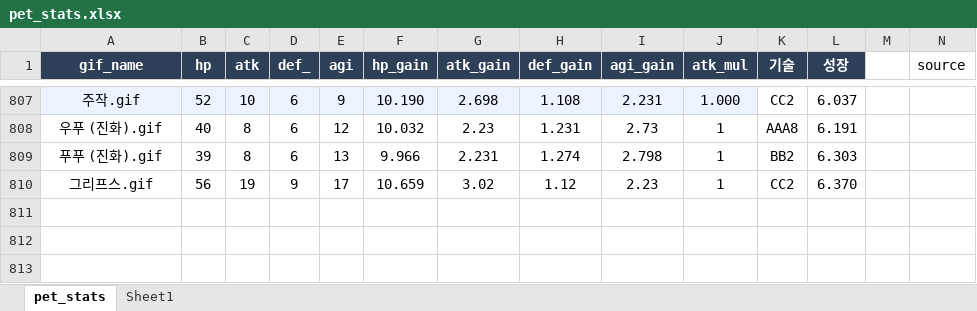
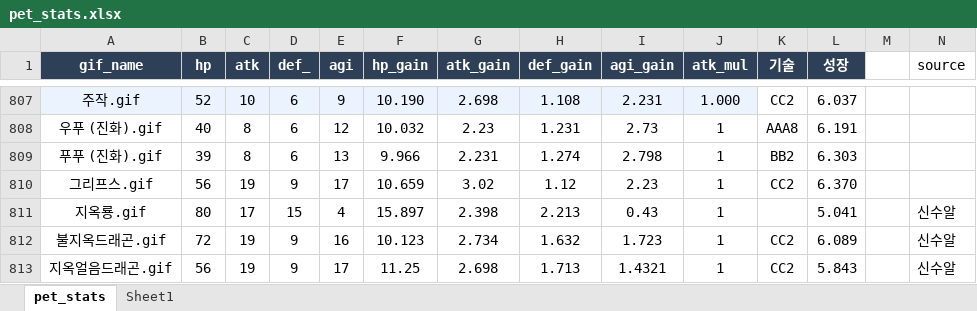
Before and after one commit to asdsa22/gogogo333, an Excel workbook: pet_stats.xlsx, sheet pet_stats, drawn as a sheet; only a part is shown, gaps mark what is left out; values as stored, in another font and other column widths than the file's, no borders; rows hold the shown columns only; the diff names each change by its address in the sheet, - before the commit and + after, or states it on an @@ line.

```diff
--- a/pet_stats.xlsx (sheet pet_stats)
+++ b/pet_stats.xlsx (sheet pet_stats)
+row 811: 지옥룡.gif | 80 | 17 | 15 | 4 | 15.897 | 2.398 | 2.213 | 0.43 | 1 |  | 5.041 |  | 신수알
+row 812: 불지옥드래곤.gif | 72 | 19 | 9 | 16 | 10.123 | 2.734 | 1.632 | 1.723 | 1 | CC2 | 6.089 |  | 신수알
+row 813: 지옥얼음드래곤.gif | 56 | 19 | 9 | 17 | 11.25 | 2.698 | 1.713 | 1.4321 | 1 | CC2 | 5.843 |  | 신수알
```
Also changed, not shown: items.xlsx.
